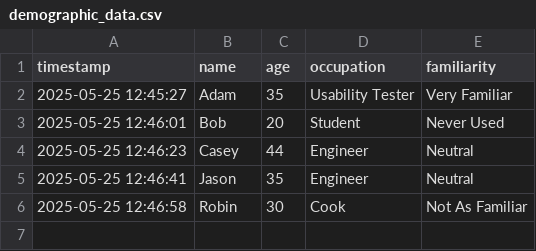
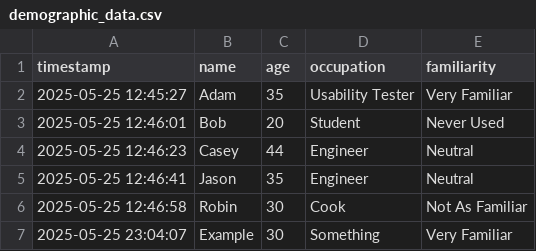
Before and after one commit to adodg/CAP4104-Project1, a CSV file: data/demographic_data.csv, drawn as a sheet; the diff names each change by its address in the sheet, - before the commit and + after, or states it on an @@ line.

Commit message:
add final data before submission

```diff
--- a/data/demographic_data.csv
+++ b/data/demographic_data.csv
+row 7: 2025-05-25 23:04:07 | Example | 30 | Something | Very Familiar
```
Also changed, not shown: 3 other files.
